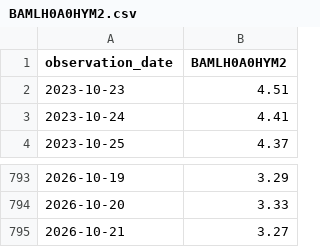
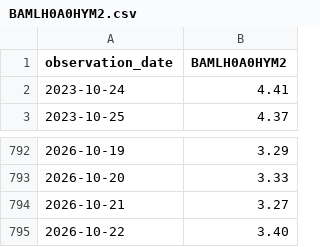
Before and after one commit to alphagenhq/alphagen, a CSV file: fred/BAMLH0A0HYM2.csv, drawn as a sheet; only a part is shown, gaps mark what is left out.

```diff
--- a/fred/BAMLH0A0HYM2.csv
+++ b/fred/BAMLH0A0HYM2.csv
@@ -1,3 +1,2 @@
 observation_date,BAMLH0A0HYM2
-2023-10-23,4.51
 2023-10-24,4.41
@@ -795 +794,2 @@ observation_date,BAMLH0A0HYM2
 2026-10-21,3.27
+2026-10-22,3.40
```
Also changed, not shown: fred/BAMLC0A0CM.csv, fred/BAMLC0A4CBBB.csv, 3 other files.
